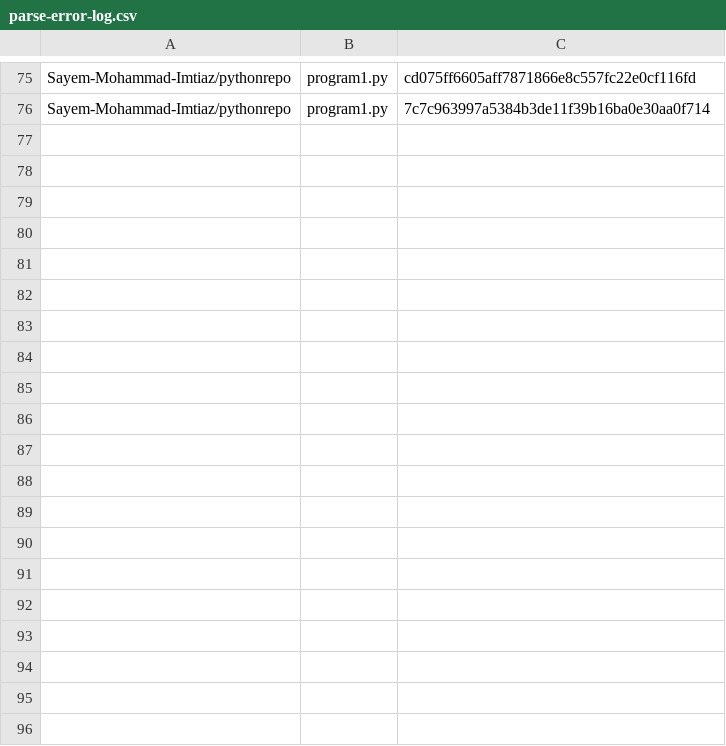
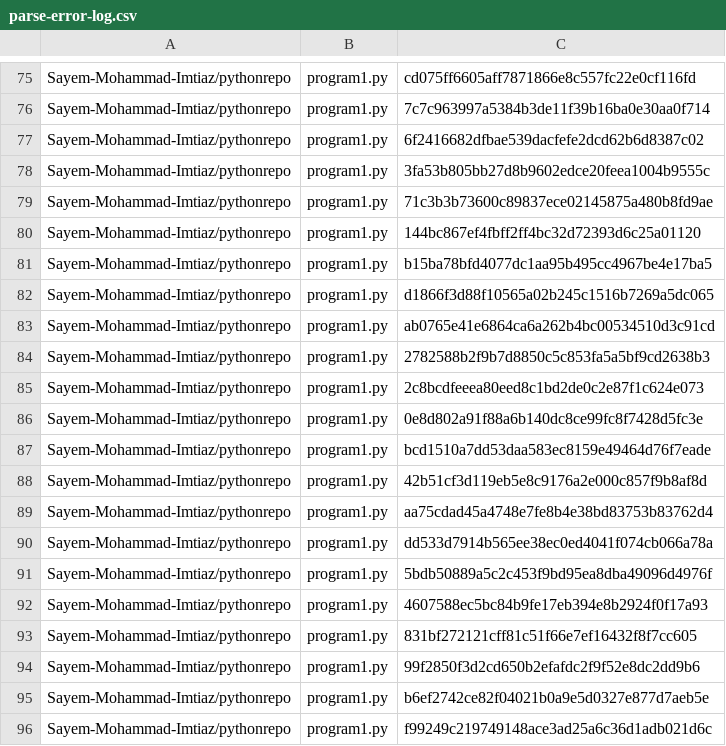
Before and after one commit to boalang/compiler, a CSV file: parse-error-log.csv, drawn as a sheet; only a part is shown, gaps mark what is left out; the diff covers the shown part only.

```diff
--- a/parse-error-log.csv
+++ b/parse-error-log.csv
@@ -76 +76,21 @@ Sayem-Mohammad-Imtiaz/pythonrepo, program1.py, cd075ff6605aff7871866e8c557fc22e0
 Sayem-Mohammad-Imtiaz/pythonrepo, program1.py, 7c7c963997a5384b3de11f39b16ba0e30aa0f714
+Sayem-Mohammad-Imtiaz/pythonrepo, program1.py, 6f2416682dfbae539dacfefe2dcd62b6d8387c02
+Sayem-Mohammad-Imtiaz/pythonrepo, program1.py, 3fa53b805bb27d8b9602edce20feea1004b9555c
+Sayem-Mohammad-Imtiaz/pythonrepo, program1.py, 71c3b3b73600c89837ece02145875a480b8fd9ae
+Sayem-Mohammad-Imtiaz/pythonrepo, program1.py, 144bc867ef4fbff2ff4bc32d72393d6c25a01120
+Sayem-Mohammad-Imtiaz/pythonrepo, program1.py, b15ba78bfd4077dc1aa95b495cc4967be4e17ba5
+Sayem-Mohammad-Imtiaz/pythonrepo, program1.py, d1866f3d88f10565a02b245c1516b7269a5dc065
+Sayem-Mohammad-Imtiaz/pythonrepo, program1.py, ab0765e41e6864ca6a262b4bc00534510d3c91cd
+Sayem-Mohammad-Imtiaz/pythonrepo, program1.py, 2782588b2f9b7d8850c5c853fa5a5bf9cd2638b3
+Sayem-Mohammad-Imtiaz/pythonrepo, program1.py, 2c8bcdfeeea80eed8c1bd2de0c2e87f1c624e073
+Sayem-Mohammad-Imtiaz/pythonrepo, program1.py, 0e8d802a91f88a6b140dc8ce99fc8f7428d5fc3e
+Sayem-Mohammad-Imtiaz/pythonrepo, program1.py, bcd1510a7dd53daa583ec8159e49464d76f7eade
+Sayem-Mohammad-Imtiaz/pythonrepo, program1.py, 42b51cf3d119eb5e8c9176a2e000c857f9b8af8d
+Sayem-Mohammad-Imtiaz/pythonrepo, program1.py, aa75cdad45a4748e7fe8b4e38bd83753b83762d4
+Sayem-Mohammad-Imtiaz/pythonrepo, program1.py, dd533d7914b565ee38ec0ed4041f074cb066a78a
+Sayem-Mohammad-Imtiaz/pythonrepo, program1.py, 5bdb50889a5c2c453f9bd95ea8dba49096d4976f
+Sayem-Mohammad-Imtiaz/pythonrepo, program1.py, 4607588ec5bc84b9fe17eb394e8b2924f0f17a93
+Sayem-Mohammad-Imtiaz/pythonrepo, program1.py, 831bf272121cff81c51f66e7ef16432f8f7cc605
+Sayem-Mohammad-Imtiaz/pythonrepo, program1.py, 99f2850f3d2cd650b2efafdc2f9f52e8dc2dd9b6
+Sayem-Mohammad-Imtiaz/pythonrepo, program1.py, b6ef2742ce82f04021b0a9e5d0327e877d7aeb5e
+Sayem-Mohammad-Imtiaz/pythonrepo, program1.py, f99249c219749148ace3ad25a6c36d1adb021d6c
```
Also changed, not shown: 33 added rows elsewhere in this file, 2 other files.
